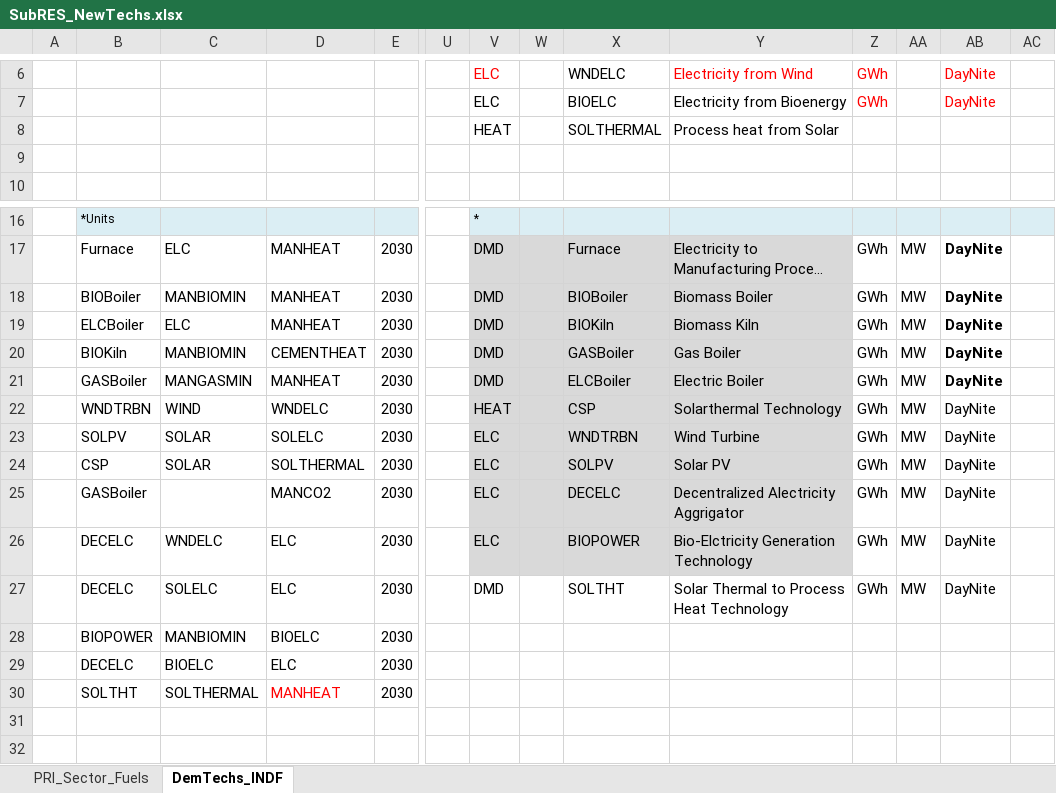
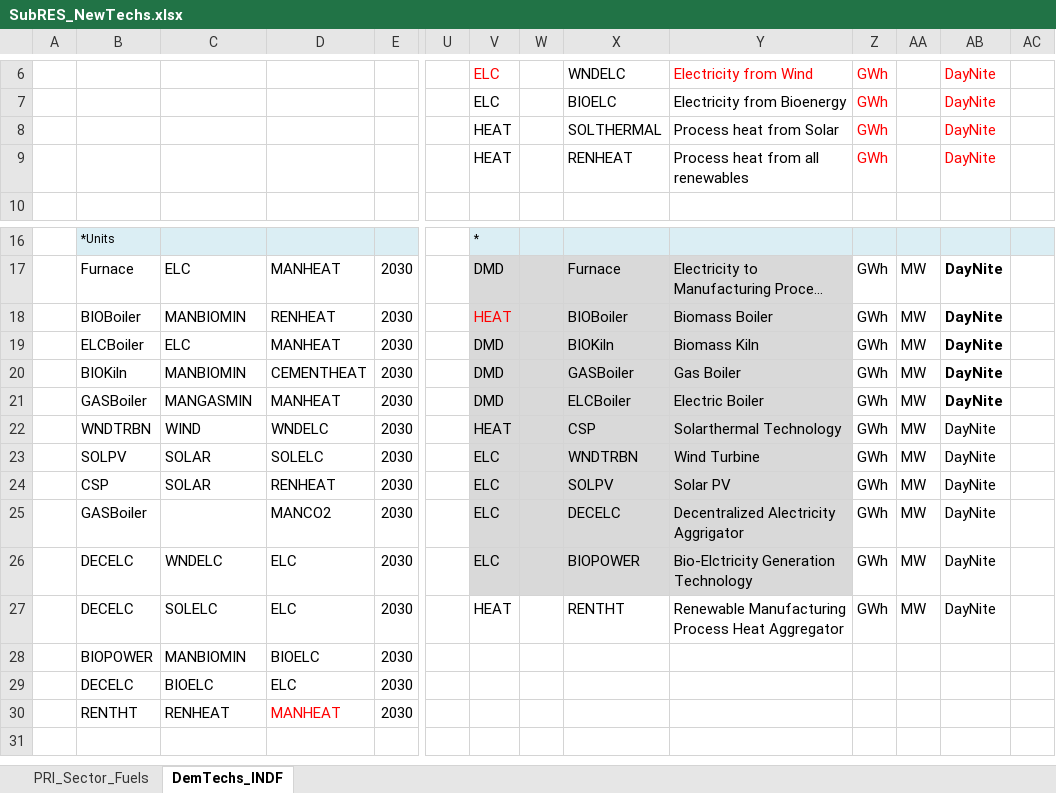
Before and after one commit to Tamenew/MANU2025, an Excel workbook: SubRES_TMPL/SubRES_NewTechs.xlsx, sheet DemTechs_INDF, drawn as a sheet; only a part is shown, gaps mark what is left out; long unchanged cells end in …; values as stored, in another font and other column widths than the file's, no borders; removed rows and columns are numbered as before the commit, all else as after; rows hold the shown columns only; the diff names each change by its address in the sheet, - before the commit and + after, or states it on an @@ line.

Commit message:
Update SubRES_NewTechs.xlsx

```diff
--- a/SubRES_TMPL/SubRES_NewTechs.xlsx (sheet DemTechs_INDF)
+++ b/SubRES_TMPL/SubRES_NewTechs.xlsx (sheet DemTechs_INDF)
-Z8: (empty)
+Z8: GWh
-AB8: (empty)
+AB8: DayNite
-row 9: (empty)
+row 9:  |  |  |  |  |  | HEAT |  | RENHEAT | Process heat from all renewables | GWh |  | DayNite
-D18: MANHEAT
+D18: RENHEAT
-V18: DMD
+V18: HEAT
-V18 text colour: black
+V18 text colour: #FF0000
-D24: SOLTHERMAL
+D24: RENHEAT
-V27: DMD
+V27: HEAT
-X27: SOLTHT
+X27: RENTHT
-Y27: Solar Thermal to Process Heat Technology
+Y27: Renewable Manufacturing Process Heat Aggregator
-B30: SOLTHT
+B30: RENTHT
-C30: SOLTHERMAL
+C30: RENHEAT
-row 31: (empty)
```
